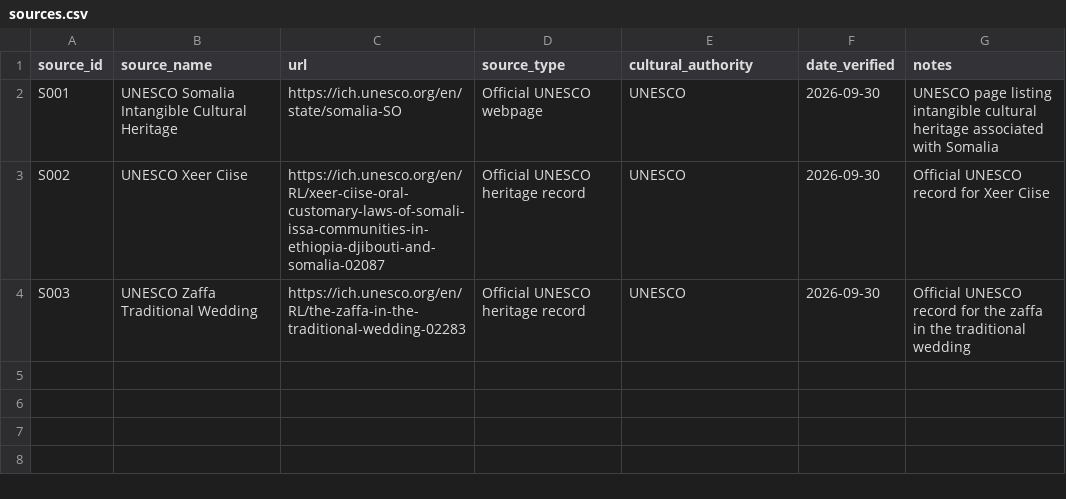
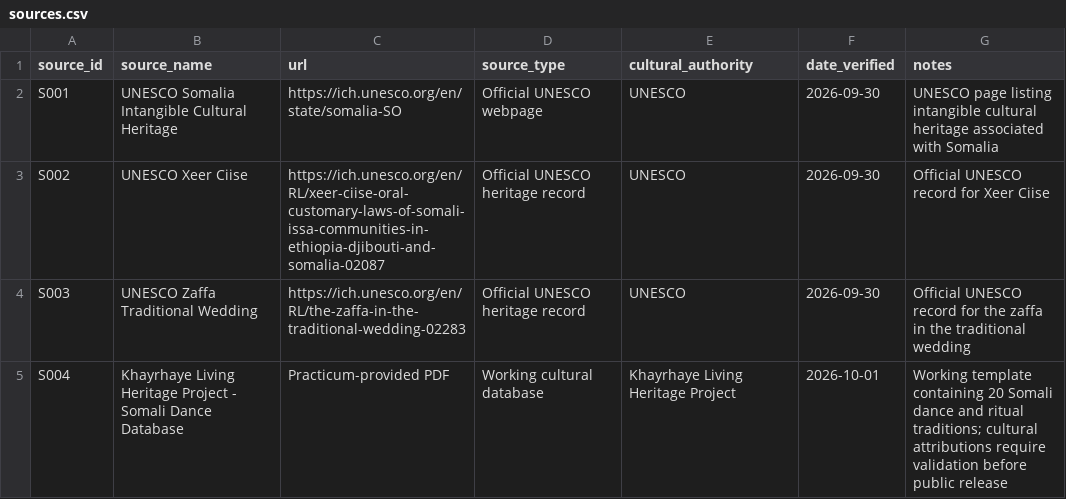
Before and after one commit to Badrigod/ai-cultural-assistant, a CSV file: data/sources.csv, drawn as a sheet.

```diff
--- a/data/sources.csv
+++ b/data/sources.csv
@@ -4 +4,2 @@ S002,UNESCO Xeer Ciise,https://ich.unesco.org/en/RL/xeer-ciise-oral-customary-la
 S003,UNESCO Zaffa Traditional Wedding,https://ich.unesco.org/en/RL/the-zaffa-in-the-traditional-wedding-02283,Official UNESCO heritage record,UNESCO,2026-09-30,Official UNESCO record for the zaffa in the traditional wedding
+S004,Khayrhaye Living Heritage Project - Somali Dance Database,Practicum-provided PDF,Working cultural database,Khayrhaye Living Heritage Project,2026-10-01,Working template containing 20 Somali dance and ritual traditions; cultural attributions require validation before public release
```
Also changed, not shown: data/regions.csv, 3 other files.
